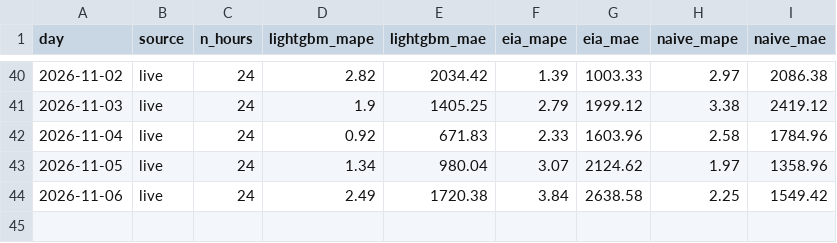
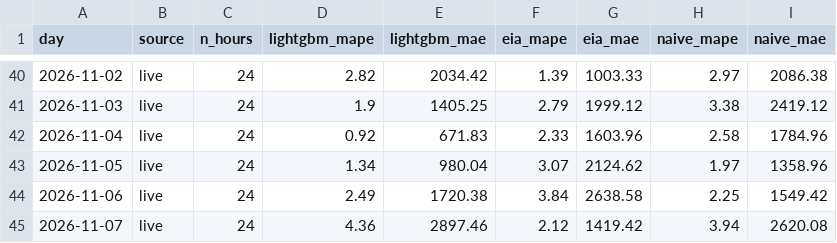
Before and after one commit to austi20/miso-demand-forecaster, a CSV file: metrics/daily_scores.csv, drawn as a sheet; only a part is shown, gaps mark what is left out; the diff names each change by its address in the sheet, - before the commit and + after, or states it on an @@ line.

```diff
--- a/metrics/daily_scores.csv
+++ b/metrics/daily_scores.csv
+row 45: 2026-11-07 | live | 24 | 4.36 | 2897.46 | 2.12 | 1419.42 | 3.94 | 2620.08
```
Also changed, not shown: metrics/forecasts.csv, 1 other file.
